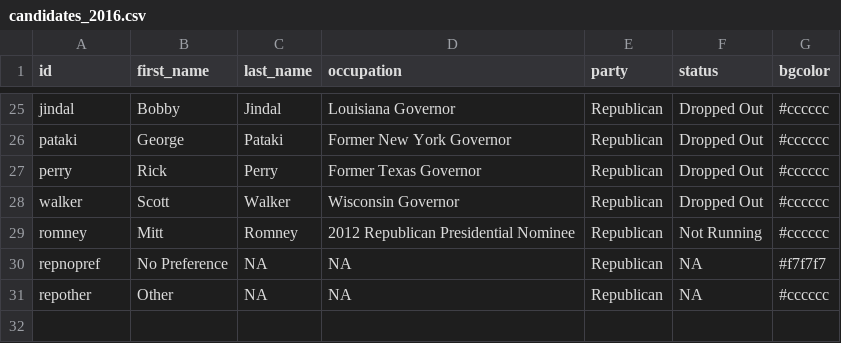
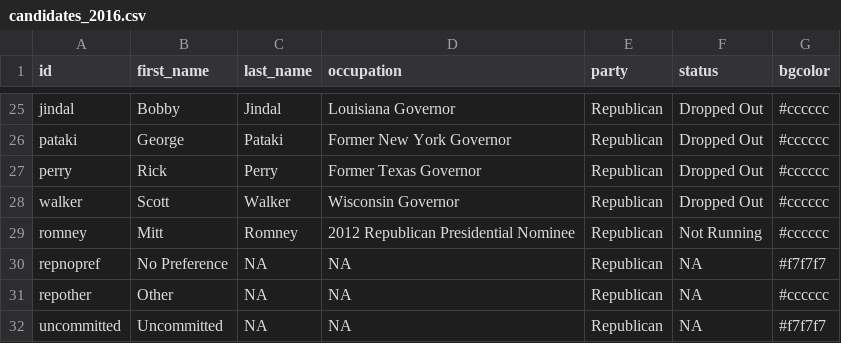
Before and after one commit to datamapio/geoid, a CSV file: US/example/primary_iowa_2016/candidates_2016.csv, drawn as a sheet; only a part is shown, gaps mark what is left out.

Commit message:
added uncommitted to ref candidates 2016 file

```diff
--- a/US/example/primary_iowa_2016/candidates_2016.csv
+++ b/US/example/primary_iowa_2016/candidates_2016.csv
@@ -31 +31,2 @@ repnopref,No Preference,NA,NA,Republican,NA,#f7f7f7
 repother,Other,NA,NA,Republican,NA,#cccccc
+uncommitted,Uncommitted,NA,NA,Republican,NA,#f7f7f7
```
